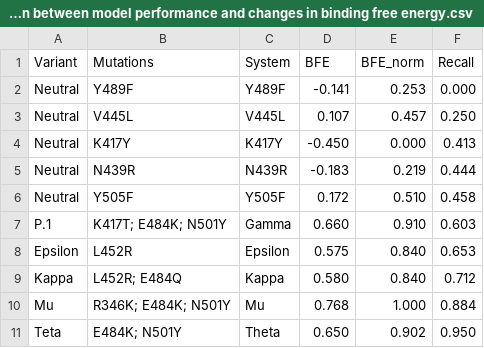
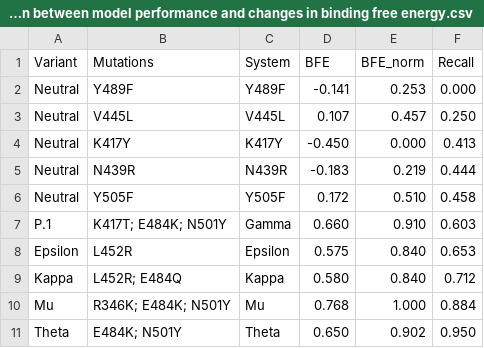
Before and after one commit to LBS-UFMG/MD-ML-Project, a CSV file: Files/Results/Correlation between model performance and changes in binding free energy.csv, drawn as a sheet; the diff names each change by its address in the sheet, - before the commit and + after, or states it on an @@ line.

Commit message:
Update of results achieved

```diff
--- a/Files/Results/Correlation between model performance and changes in binding free energy.csv
+++ b/Files/Results/Correlation between model performance and changes in binding free energy.csv
-A11 (Variant): Teta
+A11 (Variant): Theta
```
